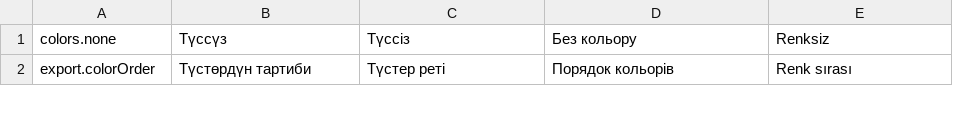
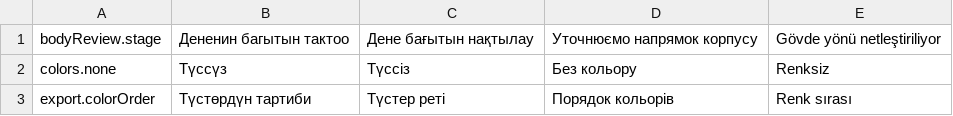
Before and after one commit to Pozit1vchic/Parallel-Finder, a TSV file: tools/localization/catalog.tsv, drawn as a sheet; only a part is shown; the diff names each change by its address in the sheet, - before the commit and + after, or states it on an @@ line.

Commit message:
feat(analysis): refine matched body yaw with owned temporal evidence

```diff
--- a/tools/localization/catalog.tsv
+++ b/tools/localization/catalog.tsv
+row 1: bodyReview.stage | Дененин багытын тактоо | Дене бағытын нақтылау | Уточнюємо напрямок корпусу | Gövde yönü netleştiriliyor
```
Also changed, not shown: 23 other files.
